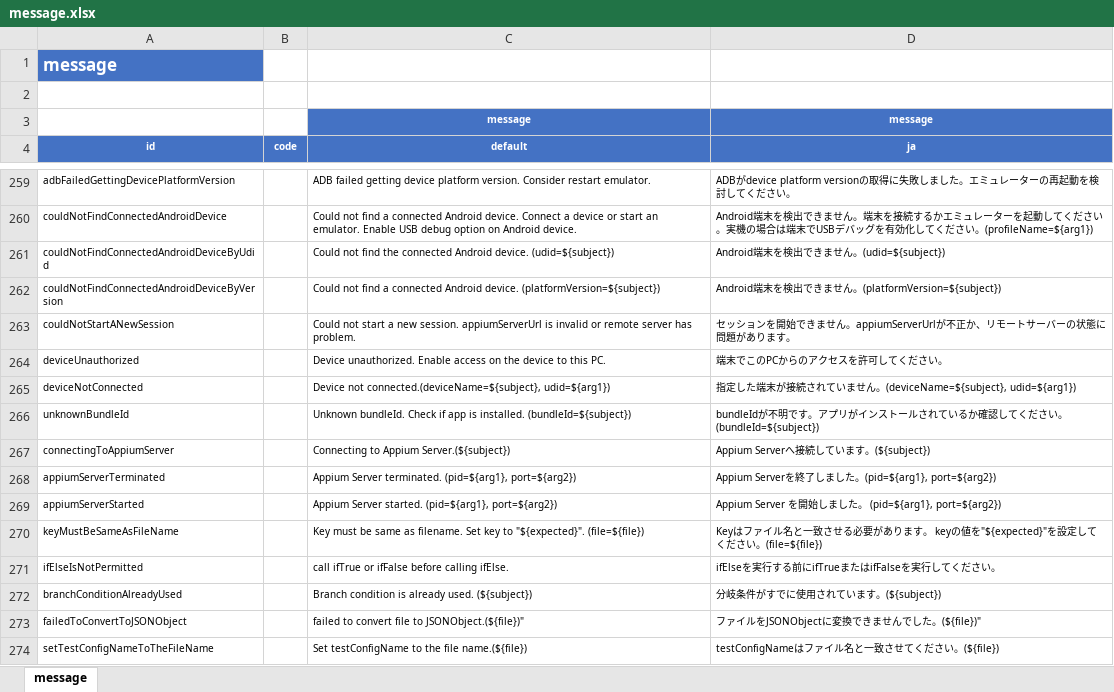
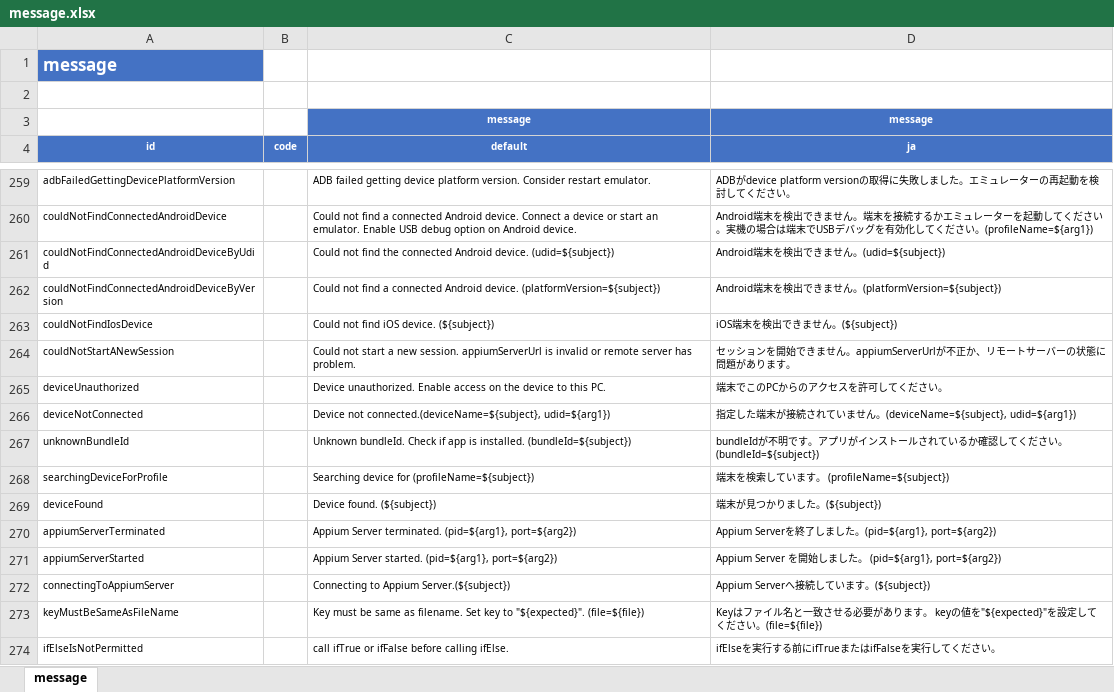
Before and after one commit to ldi-github/shirates-core, an Excel workbook: src/main/resources/message.xlsx, sheet message, drawn as a sheet; only a part is shown, gaps mark what is left out; the shorter side is filled out with more unchanged rows; values as stored, in another font and other column widths than the file's, no borders; conditional formats not drawn; the diff names each change by its address in the sheet, - before the commit and + after, or states it on an @@ line.

Commit message:
Automatic simulator device detection.

```diff
--- a/src/main/resources/message.xlsx (sheet message)
+++ b/src/main/resources/message.xlsx (sheet message)
+row 263: couldNotFindIosDevice |  | Could not find iOS device. (${subject}) | iOS端末を検出できません。(${subject})
+row 268: searchingDeviceForProfile |  | Searching device for (profileName=${subject}) | 端末を検索しています。 (profileName=${subject})
+row 269: deviceFound |  | Device found. (${subject}) | 端末が見つかりました。(${subject})
@@ row 267 moved to row 272: connectingToAppiumServer @@
```
Also changed, not shown: 27 other files.
